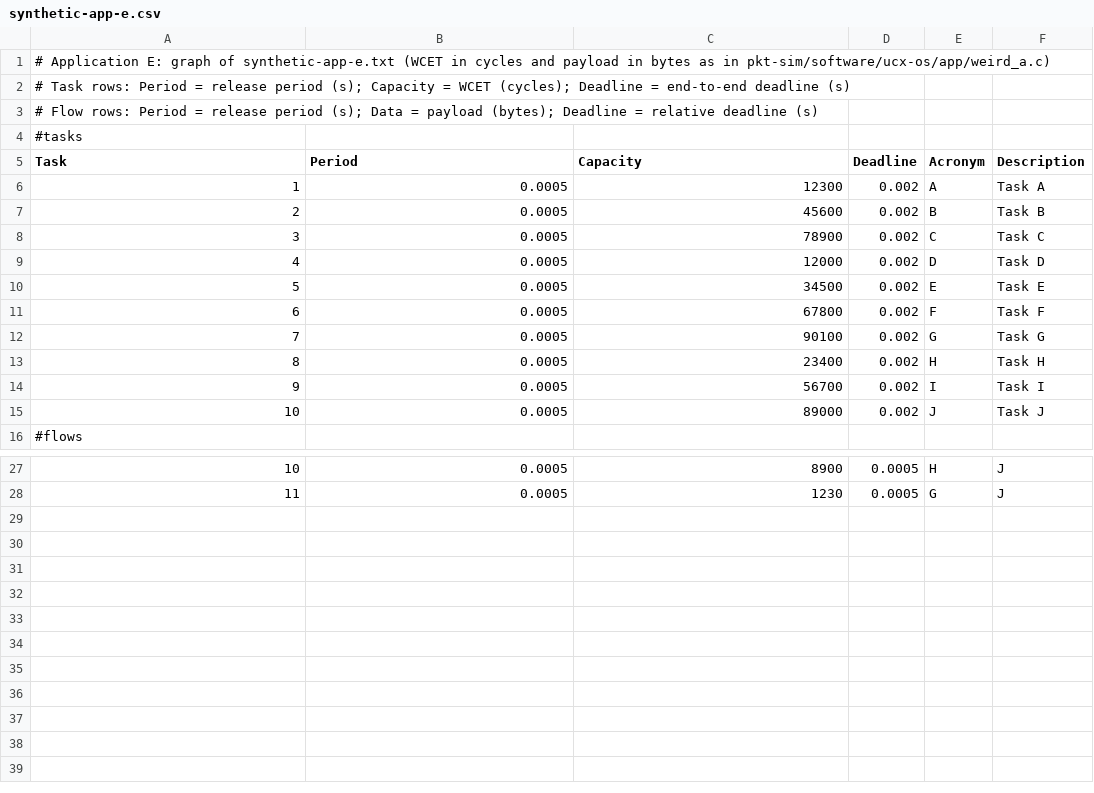
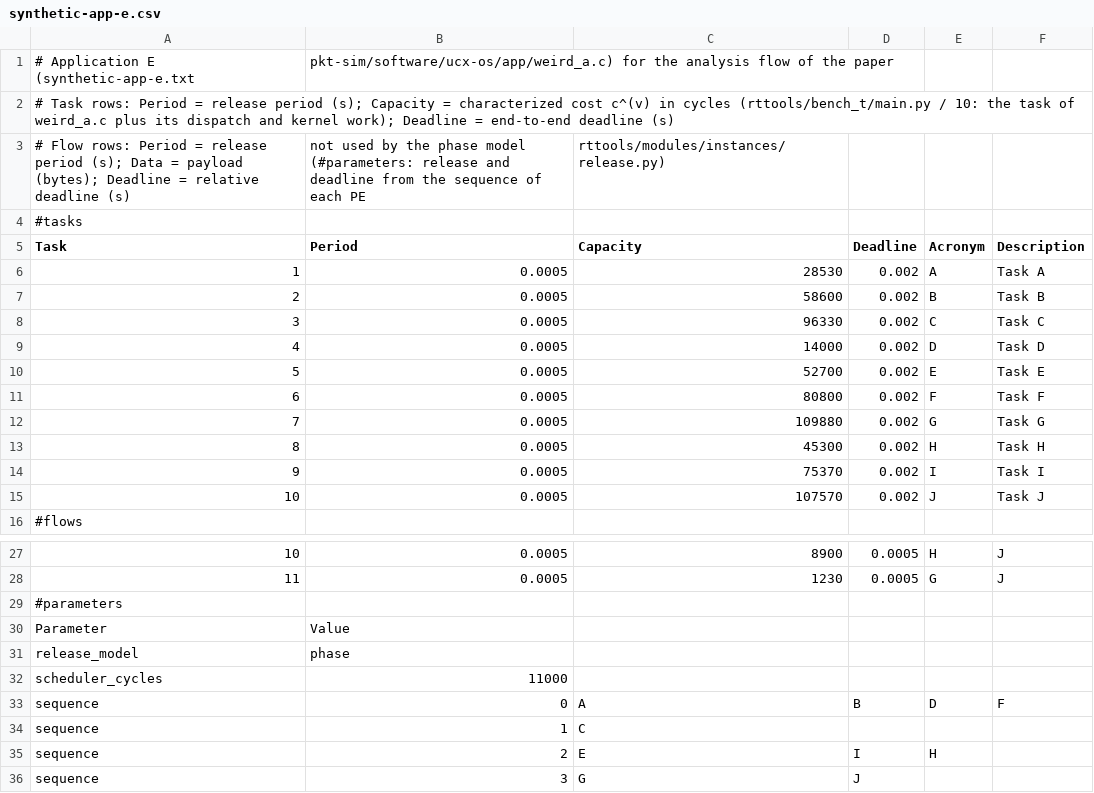
Before and after one commit to CCcassiusdjs/orca-rt-tools, a CSV file: apps/synthetic-app-e/synthetic-app-e.csv, drawn as a sheet; only a part is shown, gaps mark what is left out; addresses are those after the commit; the diff names each change by its address in the sheet, - before the commit and + after, or states it on an @@ line.

Commit message:
feat(paper): minimum frequency of application E from the command line input
apps/synthetic-app-e/synthetic-app-e.csv takes the characterized costs
c^(v) of rttools/bench_t/main.py / 10 as task capacity and a #parameters
section with the phase model, the scheduler cost (11 000 cycles) and the
dispatch order of each PE of the RTL. python -m rttools with the .map file
or with spiral gives f* = 345.3 MHz (window of F->G), f_CPU = 434.9 MHz
and max(f*, f_CPU) = 434.9 MHz.

rttools.paper.frequency runs the same steps and writes metrics.json,
frequency.csv and values.tex; make -C experiments/exp23 frequency (part of
make) checks them against reference_frequency.json and cross-checks f_CPU
with the exp-23 analysis.

```diff
--- a/apps/synthetic-app-e/synthetic-app-e.csv
+++ b/apps/synthetic-app-e/synthetic-app-e.csv
+row 1: # Application E (synthetic-app-e.txt | pkt-sim/software/ucx-os/app/weird_a.c) for the analysis flow of the paper
@@ column A (Task) renumbered between rows 2 and 3 @@
-B3 (Period): (empty)
+B3 (Period): not used by the phase model (#parameters: release and deadline from the sequence of each PE
-C3 (Capacity): (empty)
+C3 (Capacity): rttools/modules/instances/release.py)
-C6 (Capacity): 12300
+C6 (Capacity): 28530
-C7 (Capacity): 45600
+C7 (Capacity): 58600
-C8 (Capacity): 78900
+C8 (Capacity): 96330
-C9 (Capacity): 12000
+C9 (Capacity): 14000
-C10 (Capacity): 34500
+C10 (Capacity): 52700
-C11 (Capacity): 67800
+C11 (Capacity): 80800
-C12 (Capacity): 90100
+C12 (Capacity): 109880
-C13 (Capacity): 23400
+C13 (Capacity): 45300
-C14 (Capacity): 56700
+C14 (Capacity): 75370
-C15 (Capacity): 89000
+C15 (Capacity): 107570
@@ row 3 moved to row 29: #parameters @@
+row 30: Parameter | Value
+row 31: release_model | phase
+row 32: scheduler_cycles | 11000
+row 33: sequence | 0 | A | B | D | F
+row 34: sequence | 1 | C
+row 35: sequence | 2 | E | I | H
+row 36: sequence | 3 | G | J
```
Also changed, not shown: 9 other files.
